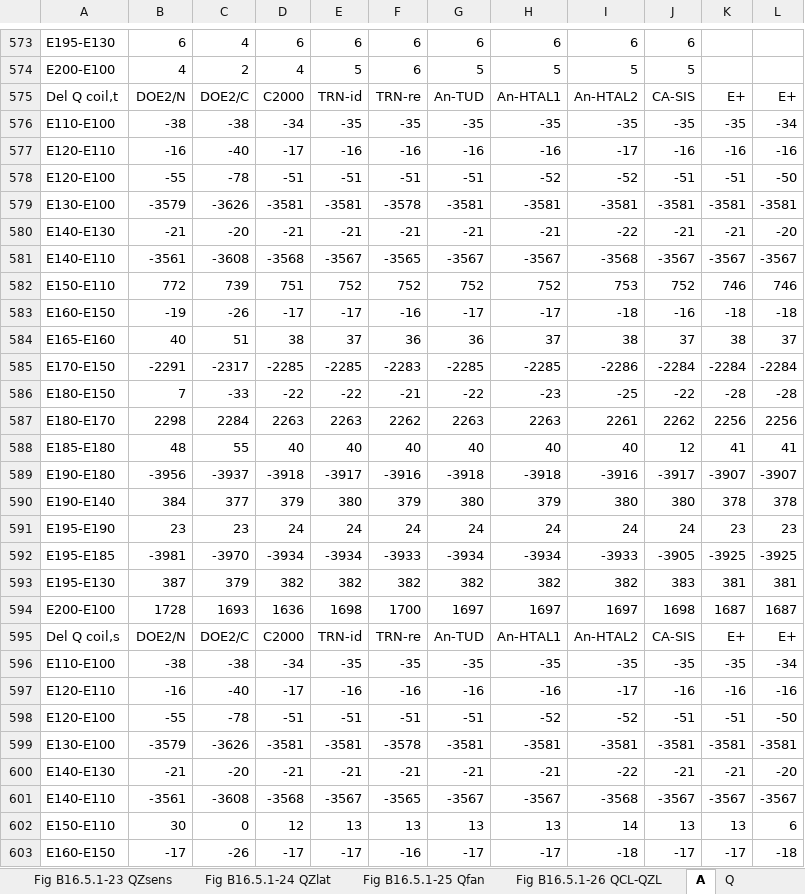
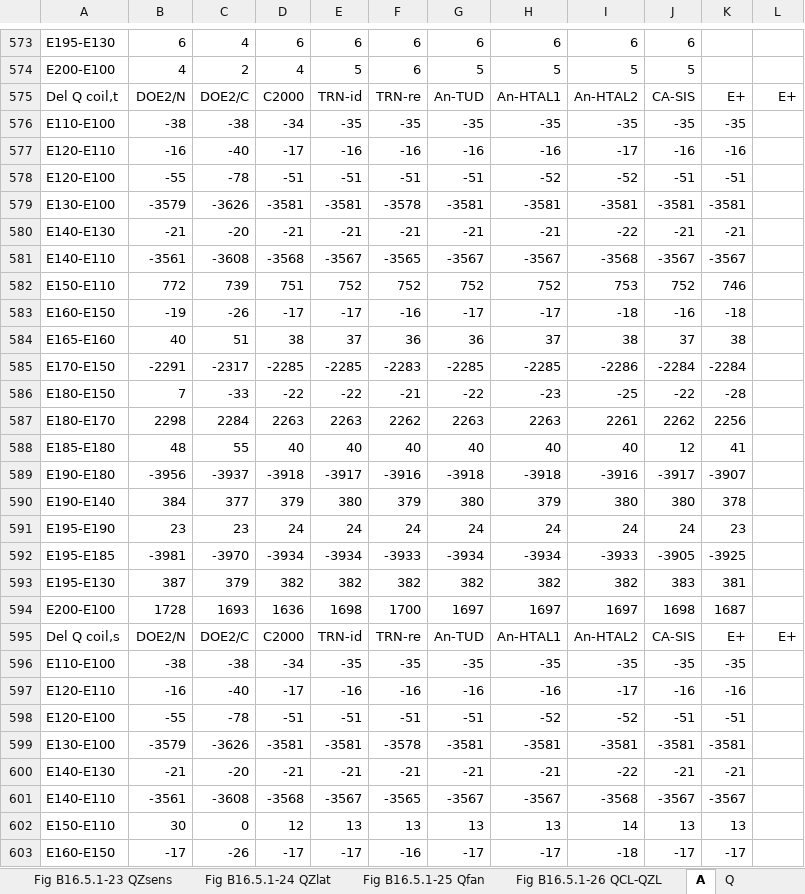
Before and after one commit to NREL/BESTEST-GSR, an Excel workbook: results/RESULTS5-3A_OS.xlsx, sheet A, drawn as a sheet; only a part is shown, gaps mark what is left out; values as stored, in another font and other column widths than the file's, no borders; the diff covers the shown part only; the diff names each change by its address in the sheet, - before the commit and + after, or states it on an @@ line.

```diff
--- a/results/RESULTS5-3A_OS.xlsx (sheet A)
+++ b/results/RESULTS5-3A_OS.xlsx (sheet A)
-L576: -34
+L576: (empty)
-L577: -16
+L577: (empty)
-L578: -50
+L578: (empty)
-L579: -3581
+L579: (empty)
-L580: -20
+L580: (empty)
-L581: -3567
+L581: (empty)
-L582: 746
+L582: (empty)
-L583: -18
+L583: (empty)
-L584: 37
+L584: (empty)
-L585: -2284
+L585: (empty)
-L586: -28
+L586: (empty)
-L587: 2256
+L587: (empty)
-L588: 41
+L588: (empty)
-L589: -3907
+L589: (empty)
-L590: 378
+L590: (empty)
-L591: 23
+L591: (empty)
-L592: -3925
+L592: (empty)
-L593: 381
+L593: (empty)
-L594: 1687
+L594: (empty)
-L596: -34
+L596: (empty)
-L597: -16
+L597: (empty)
-L598: -50
+L598: (empty)
-L599: -3581
+L599: (empty)
-L600: -20
+L600: (empty)
-L601: -3567
+L601: (empty)
-L602: 6
+L602: (empty)
-L603: -18
+L603: (empty)
```
Also changed, not shown: 367 edited cells elsewhere in this sheet, sheet Q, sheet Data-Delta, sheet Data-Loads, sheet Q-Prt6, sheet Data-TempHum, sheet Q-Prt7, 7 more sheets, charts or pictures, results/RESULTS5-3A.xlsx, results/RESULTS5-4.xlsx, 8 other files.
